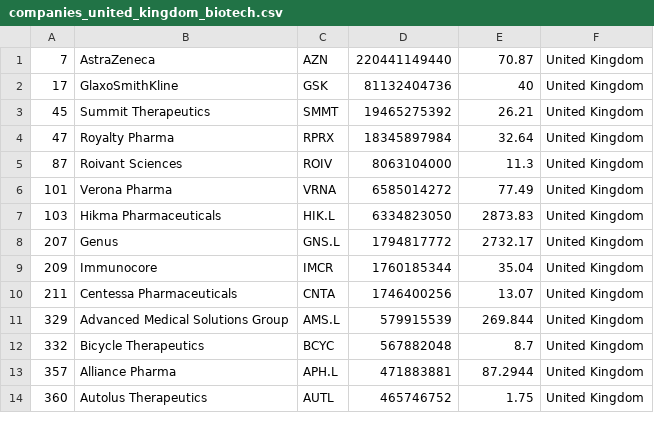
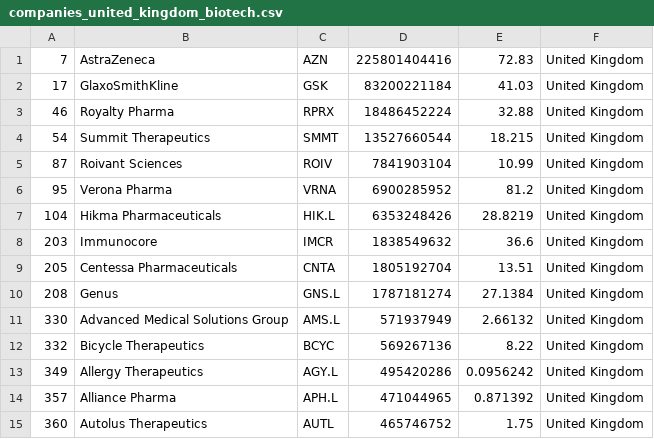
Before and after one commit to jkou02/merida-june-6-2024, a CSV file: companies_united_kingdom_biotech.csv, drawn as a sheet; only a part is shown; the diff covers the shown part only.

```diff
--- a/companies_united_kingdom_biotech.csv
+++ b/companies_united_kingdom_biotech.csv
@@ -1,14 +1,15 @@
-"7","AstraZeneca","AZN","220441149440","70.87","United Kingdom"
-"17","GlaxoSmithKline","GSK","81132404736","40","United Kingdom"
-"45","Summit Therapeutics","SMMT","19465275392","26.21","United Kingdom"
-"47","Royalty Pharma","RPRX","18345897984","32.64","United Kingdom"
-"87","Roivant Sciences","ROIV","8063104000","11.3","United Kingdom"
-"101","Verona Pharma","VRNA","6585014272","77.49","United Kingdom"
-"103","Hikma Pharmaceuticals","HIK.L","6334823050","2873.83","United Kingdom"
-"207","Genus","GNS.L","1794817772","2732.17","United Kingdom"
-"209","Immunocore","IMCR","1760185344","35.04","United Kingdom"
-"211","Centessa Pharmaceuticals","CNTA","1746400256","13.07","United Kingdom"
-"329","Advanced Medical Solutions Group","AMS.L","579915539","269.844","United Kingdom"
-"332","Bicycle Therapeutics","BCYC","567882048","8.7","United Kingdom"
-"357","Alliance Pharma","APH.L","471883881","87.2944","United Kingdom"
+"7","AstraZeneca","AZN","225801404416","72.83","United Kingdom"
+"17","GlaxoSmithKline","GSK","83200221184","41.03","United Kingdom"
+"46","Royalty Pharma","RPRX","18486452224","32.88","United Kingdom"
+"54","Summit Therapeutics","SMMT","13527660544","18.215","United Kingdom"
+"87","Roivant Sciences","ROIV","7841903104","10.99","United Kingdom"
+"95","Verona Pharma","VRNA","6900285952","81.2","United Kingdom"
+"104","Hikma Pharmaceuticals","HIK.L","6353248426","28.8219","United Kingdom"
+"203","Immunocore","IMCR","1838549632","36.6","United Kingdom"
+"205","Centessa Pharmaceuticals","CNTA","1805192704","13.51","United Kingdom"
+"208","Genus","GNS.L","1787181274","27.1384","United Kingdom"
+"330","Advanced Medical Solutions Group","AMS.L","571937949","2.66132","United Kingdom"
+"332","Bicycle Therapeutics","BCYC","569267136","8.22","United Kingdom"
+"349","Allergy Therapeutics","AGY.L","495420286","0.0956242","United Kingdom"
+"357","Alliance Pharma","APH.L","471044965","0.871392","United Kingdom"
 "360","Autolus Therapeutics","AUTL","465746752","1.75","United Kingdom"
```
Also changed, not shown: 1 removed row and 43 edited cells elsewhere in this file, companies-Biotech.csv, companies_france_biotech.csv, 1 other file.
